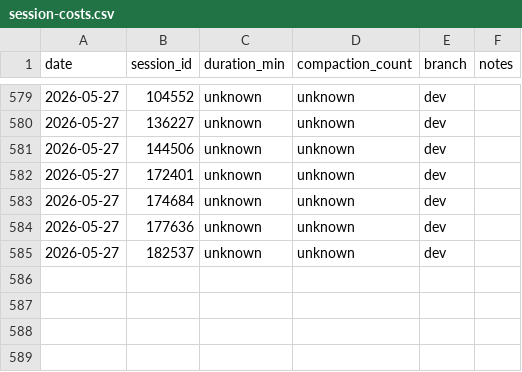
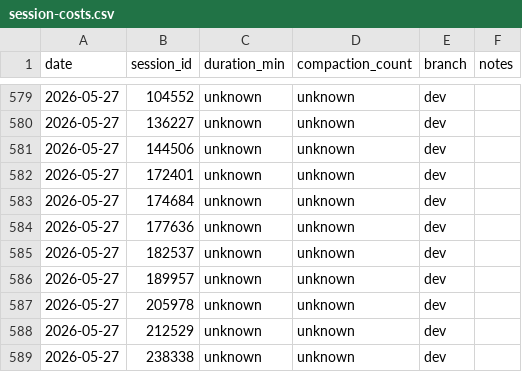
Before and after one commit to Brownbull/archie, a CSV file: docs/cost-tracking/session-costs.csv, drawn as a sheet; only a part is shown, gaps mark what is left out.

Commit message:
chore(kdbp): record Phase 5 review and fix component count in docs
Review confidence 94/100 with 3 LOW findings (2 accepted as Scale-gate,
1 doc fix applied). Corrected "30+ components" to "18 components" in
PLAN.md Phase 5 description and well G6 Phase 2 key decision entry.

Phase: 5 — Component library port data
Task: Review bookkeeping + doc fix

```diff
--- a/docs/cost-tracking/session-costs.csv
+++ b/docs/cost-tracking/session-costs.csv
@@ -585 +585,5 @@ date,session_id,duration_min,compaction_count,branch,notes
 2026-05-27,182537,unknown,unknown,dev,
+2026-05-27,189957,unknown,unknown,dev,
+2026-05-27,205978,unknown,unknown,dev,
+2026-05-27,212529,unknown,unknown,dev,
+2026-05-27,238338,unknown,unknown,dev,
```
Also changed, not shown: 3 other files.
